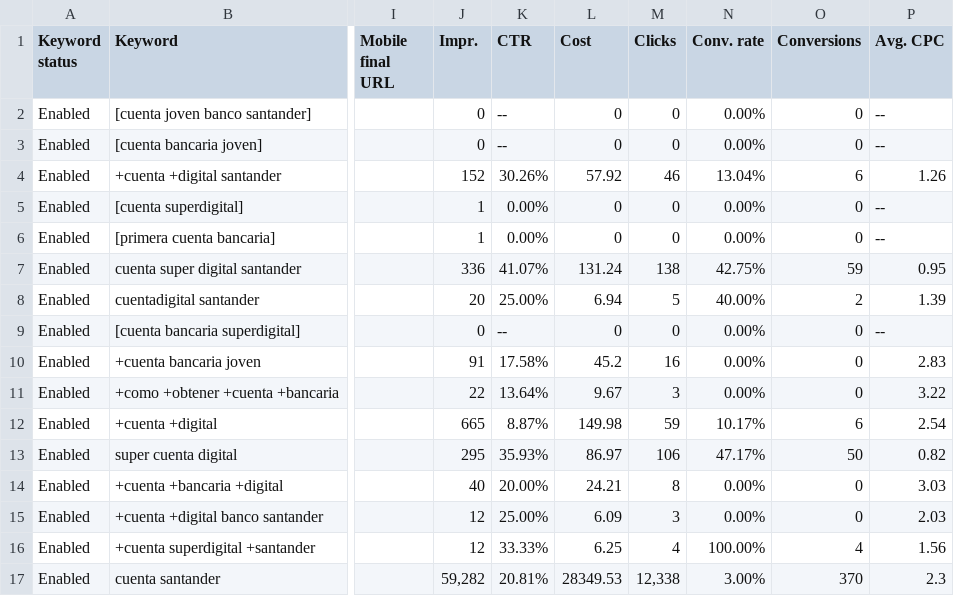
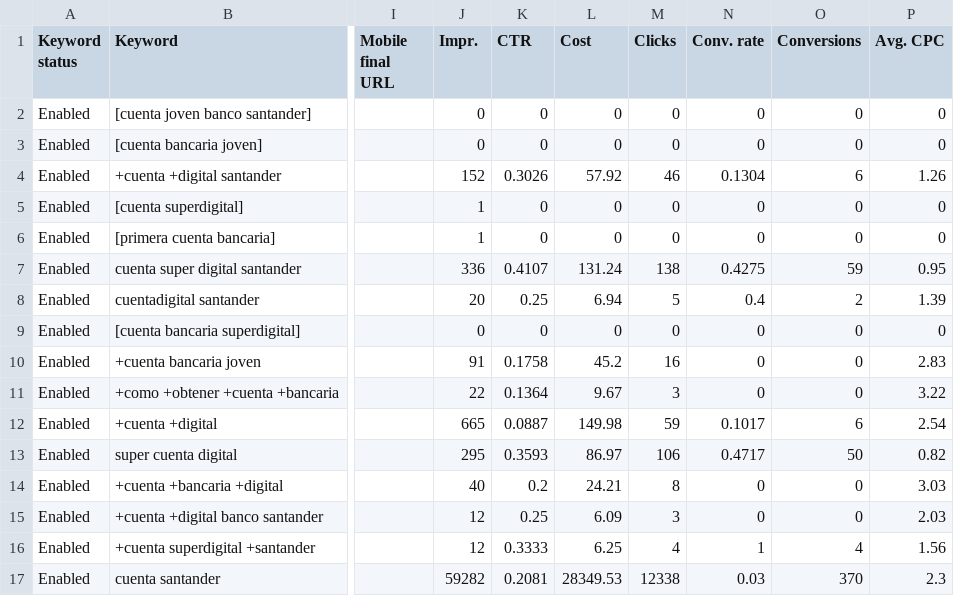
Before and after one commit to AlfieDelgado/Santander, a CSV file: Santander.csv, drawn as a sheet; only a part is shown, gaps mark what is left out; the diff covers the shown part only; the diff names each change by its address in the sheet, - before the commit and + after, or states it on an @@ line.

Commit message:
Add files via upload

```diff
--- a/Santander.csv
+++ b/Santander.csv
-K2:K3 (CTR): --
+K2:K3 (CTR): 0
-N2:N3 (Conv. rate): 0.00%
+N2:N3 (Conv. rate): 0
-P2:P3 (Avg. CPC): --
+P2:P3 (Avg. CPC): 0
-K4 (CTR): 30.26%
+K4 (CTR): 0.3026
-N4 (Conv. rate): 13.04%
+N4 (Conv. rate): 0.1304
-K5:K6 (CTR): 0.00%
+K5:K6 (CTR): 0
-N5:N6 (Conv. rate): 0.00%
+N5:N6 (Conv. rate): 0
-P5:P6 (Avg. CPC): --
+P5:P6 (Avg. CPC): 0
-K7 (CTR): 41.07%
+K7 (CTR): 0.4107
-N7 (Conv. rate): 42.75%
+N7 (Conv. rate): 0.4275
-K8 (CTR): 25.00%
+K8 (CTR): 0.25
-N8 (Conv. rate): 40.00%
+N8 (Conv. rate): 0.4
-K9 (CTR): --
+K9 (CTR): 0
-N9:N11 (Conv. rate): 0.00%
+N9:N11 (Conv. rate): 0
-P9 (Avg. CPC): --
+P9 (Avg. CPC): 0
-K10 (CTR): 17.58%
+K10 (CTR): 0.1758
-K11 (CTR): 13.64%
+K11 (CTR): 0.1364
-K12 (CTR): 8.87%
+K12 (CTR): 0.0887
-N12 (Conv. rate): 10.17%
+N12 (Conv. rate): 0.1017
-K13 (CTR): 35.93%
+K13 (CTR): 0.3593
-N13 (Conv. rate): 47.17%
+N13 (Conv. rate): 0.4717
-K14 (CTR): 20.00%
+K14 (CTR): 0.2
-N14:N15 (Conv. rate): 0.00%
+N14:N15 (Conv. rate): 0
-K15 (CTR): 25.00%
+K15 (CTR): 0.25
-K16 (CTR): 33.33%
+K16 (CTR): 0.3333
-N16 (Conv. rate): 100.00%
+N16 (Conv. rate): 1
-J17 (Impr.): 59,282
+J17 (Impr.): 59282
-K17 (CTR): 20.81%
+K17 (CTR): 0.2081
-M17 (Clicks): 12,338
+M17 (Clicks): 12338
-N17 (Conv. rate): 3.00%
+N17 (Conv. rate): 0.03
```
Also changed, not shown: 63 edited cells elsewhere in this file.
